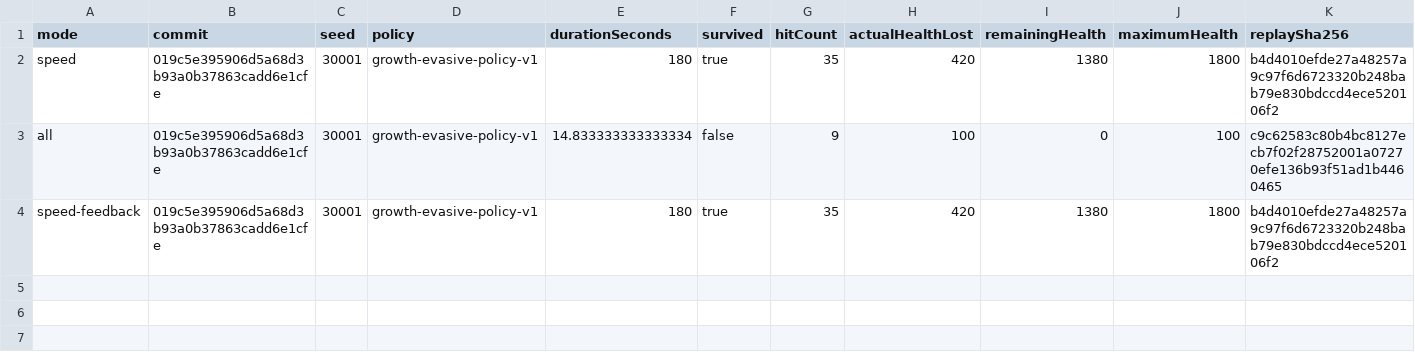
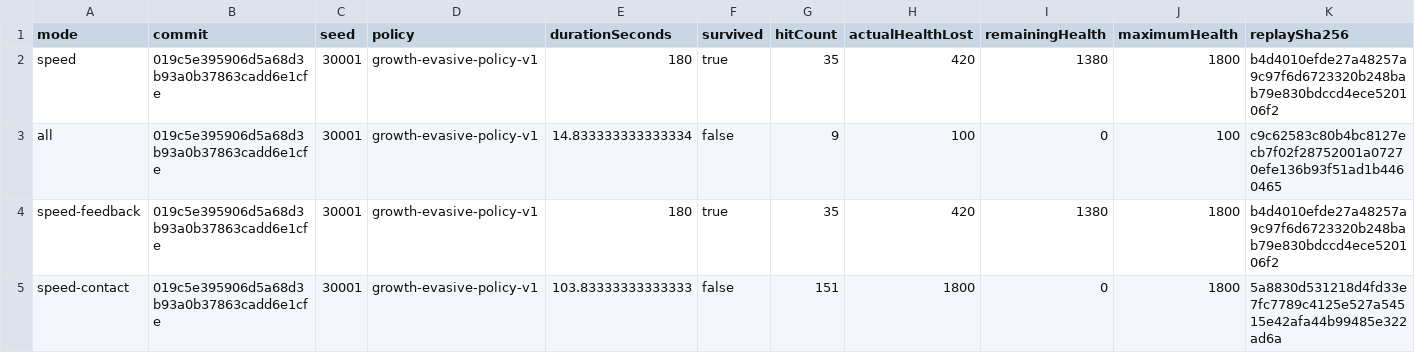
Before and after one commit to hyunlord/bs-mobile, a CSV file: docs/metrics/grounded-motion-feel-trials.csv, drawn as a sheet; only a part is shown; rows hold the shown columns only; the diff names each change by its address in the sheet, - before the commit and + after, or states it on an @@ line.

Commit message:
fix(capture): prevent JPEG backlog from ending field traversal evidence
Keep the twelve-slot capture bound while encoding on two workers and committing timestamps in sequence. Claim ownership under a short lock before advancing the cursor. Record the fourth native feel trial without changing gameplay defaults.

Constraint: Preserve real presentation timestamps, frame order and JPEG quality.
Rejected: Enlarge the frame queue | Hides sustained encoder backlog.
Tested: 38 focused Unity capture tests; independent ownership and lifecycle review.
Not-tested: Native two-minute retry on this commit.
Related: #210, #209

```diff
--- a/docs/metrics/grounded-motion-feel-trials.csv
+++ b/docs/metrics/grounded-motion-feel-trials.csv
+row 5: speed-contact | 019c5e395906d5a68d3b93a0b37863cadd6e1cfe | 30001 | growth-evasive-policy-v1 | 103.83333333333333 | false | 151 | 1800 | 0 | 1800 | 5a8830d531218d4fd33e7fc7789c4125e527a54515e42afa44b99485e322ad6a
```
Also changed, not shown: 4 other files.
